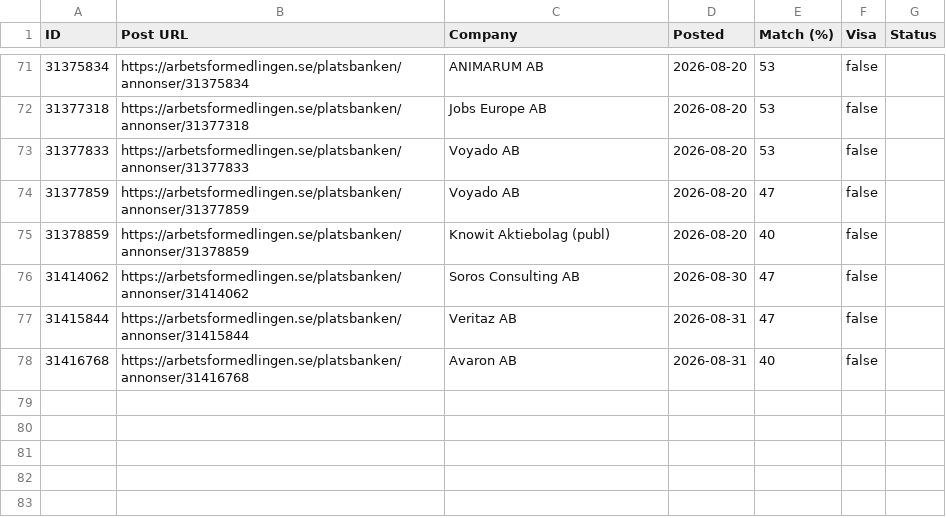
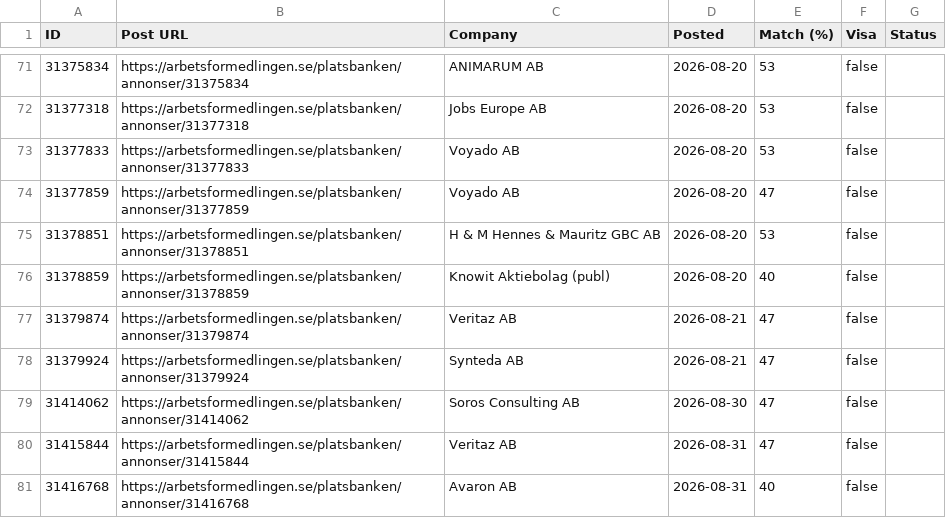
Before and after one commit to miroljub1995/job-posts, a CSV file: arbetsformedlingen.se/jobs.csv, drawn as a sheet; only a part is shown, gaps mark what is left out; the diff names each change by its address in the sheet, - before the commit and + after, or states it on an @@ line.

```diff
--- a/arbetsformedlingen.se/jobs.csv
+++ b/arbetsformedlingen.se/jobs.csv
+row 75: 31378851 | https://arbetsformedlingen.se/platsbanken/annonser/31378851 | H & M Hennes & Mauritz GBC AB | 2026-08-20 | 53 | false
+row 77: 31379874 | https://arbetsformedlingen.se/platsbanken/annonser/31379874 | Veritaz AB | 2026-08-21 | 47 | false
+row 78: 31379924 | https://arbetsformedlingen.se/platsbanken/annonser/31379924 | Synteda AB | 2026-08-21 | 47 | false
```
Also changed, not shown: arbetsformedlingen.se/scan-log.csv, 1 other file.
